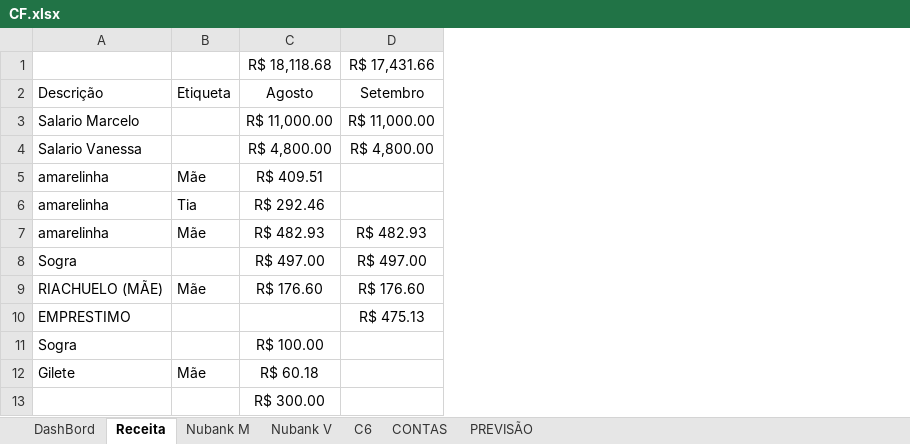
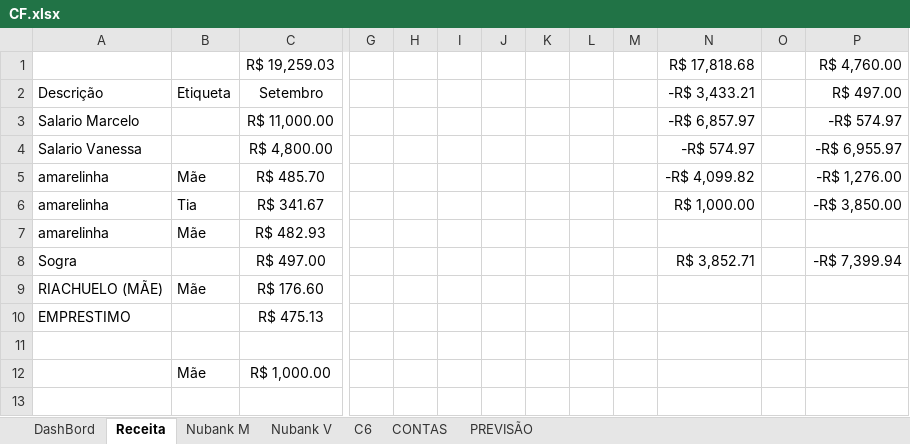
Before and after one commit to marcelodilena/controlefinanceiro, an Excel workbook: CF.xlsx, sheet Receita, drawn as a sheet; only a part is shown, gaps mark what is left out; values as stored, in another font and other column widths than the file's, no borders; table styles not drawn; removed rows and columns are numbered as before the commit, all else as after; rows hold the shown columns only; the diff names each change by its address in the sheet, - before the commit and + after, or states it on an @@ line.

```diff
--- a/CF.xlsx (sheet Receita)
+++ b/CF.xlsx (sheet Receita)
-column C, rows 1-9: R$ 18,118.68 | Agosto | R$ 11,000.00 | R$ 4,800.00 | R$ 409.51 | R$ 292.46 | R$ 482.93 | R$ 497.00 | R$ 176.60; row 13: R$ 300.00
+column G, empty
+column H, empty
+column I, empty
+column J, empty
+column K, empty
+column L, empty
+column M, empty
+column N, rows 1-8: R$ 17,818.68 | -R$ 3,433.21 | -R$ 6,857.97 | -R$ 574.97 | -R$ 4,099.82 | R$ 1,000.00 |  | R$ 3,852.71
+column O, empty
+column P, rows 1-8: R$ 4,760.00 | R$ 497.00 | -R$ 574.97 | -R$ 6,955.97 | -R$ 1,276.00 | -R$ 3,850.00 |  | -R$ 7,399.94
-C1: R$ 17,431.66
+C1: R$ 19,259.03
-C5: (empty)
+C5: R$ 485.70
-C6: (empty)
+C6: R$ 341.67
-row 11: Sogra |  | R$ 100.00
-row 12: Gilete | Mãe | R$ 60.18
+row 12:  | Mãe | R$ 1,000.00
```
Also changed, not shown: sheet Nubank M, sheet C6, sheet DashBord, sheet PREVISÃO, sheet CONTAS, sheet Nubank V, formulas that keep their value.
